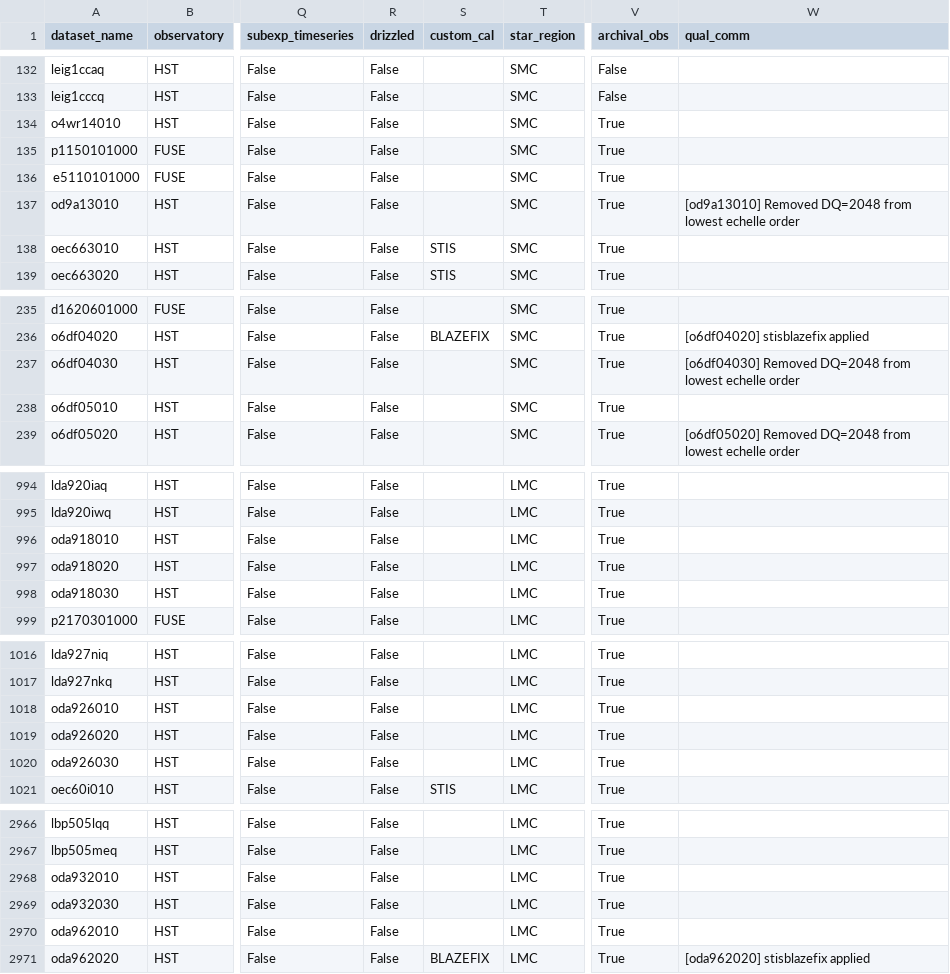
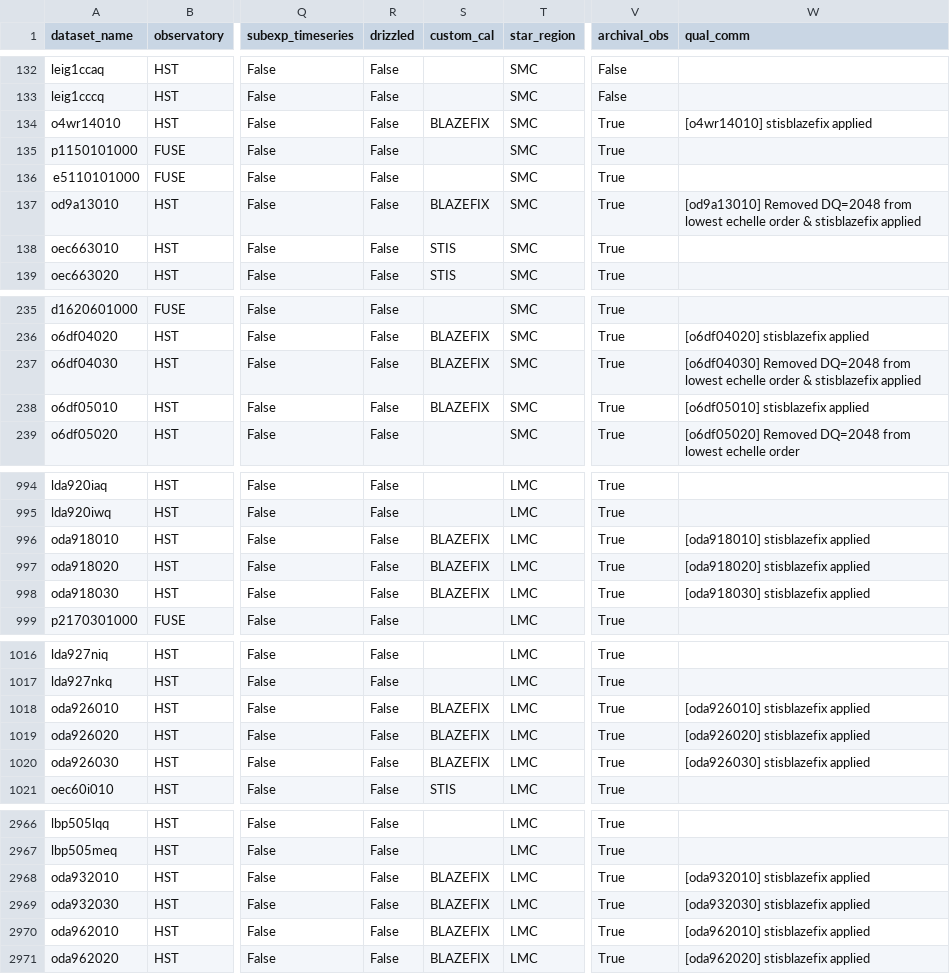
Before and after one commit to spacetelescope/ullyses-utils, a CSV file: src/ullyses_utils/data/calibration_metadata/ullyses_calibration_db.csv, drawn as a sheet; only a part is shown, gaps mark what is left out; the diff covers the shown part only; the diff names each change by its address in the sheet, - before the commit and + after, or states it on an @@ line.

```diff
--- a/src/ullyses_utils/data/calibration_metadata/ullyses_calibration_db.csv
+++ b/src/ullyses_utils/data/calibration_metadata/ullyses_calibration_db.csv
-S134 (custom_cal): (empty)
+S134 (custom_cal): BLAZEFIX
-W134 (qual_comm): (empty)
+W134 (qual_comm): [o4wr14010] stisblazefix applied
-S137 (custom_cal): (empty)
+S137 (custom_cal): BLAZEFIX
-W137 (qual_comm): …echelle order
+W137 (qual_comm): …echelle order & stisblazefix applied
-S237:S238 (custom_cal): (empty)
+S237:S238 (custom_cal): BLAZEFIX
-W237 (qual_comm): …echelle order
+W237 (qual_comm): …echelle order & stisblazefix applied
-W238 (qual_comm): (empty)
+W238 (qual_comm): [o6df05010] stisblazefix applied
-S996:S998 (custom_cal): (empty)
+S996:S998 (custom_cal): BLAZEFIX
-W996 (qual_comm): (empty)
+W996 (qual_comm): [oda918010] stisblazefix applied
-W997 (qual_comm): (empty)
+W997 (qual_comm): [oda918020] stisblazefix applied
-W998 (qual_comm): (empty)
+W998 (qual_comm): [oda918030] stisblazefix applied
-S1018:S1020 (custom_cal): (empty)
+S1018:S1020 (custom_cal): BLAZEFIX
-W1018 (qual_comm): (empty)
+W1018 (qual_comm): [oda926010] stisblazefix applied
-W1019 (qual_comm): (empty)
+W1019 (qual_comm): [oda926020] stisblazefix applied
-W1020 (qual_comm): (empty)
+W1020 (qual_comm): [oda926030] stisblazefix applied
-S2968:S2970 (custom_cal): (empty)
+S2968:S2970 (custom_cal): BLAZEFIX
-W2968 (qual_comm): (empty)
+W2968 (qual_comm): [oda932010] stisblazefix applied
-W2969 (qual_comm): (empty)
+W2969 (qual_comm): [oda932030] stisblazefix applied
-W2970 (qual_comm): (empty)
+W2970 (qual_comm): [oda962010] stisblazefix applied
```
Also changed, not shown: 74 edited cells elsewhere in this file, src/ullyses_utils/data/calibration_metadata/ullyses_quality_comments.csv, src/ullyses_utils/data/calibration_metadata/ullyses_stisblazefix.csv.
